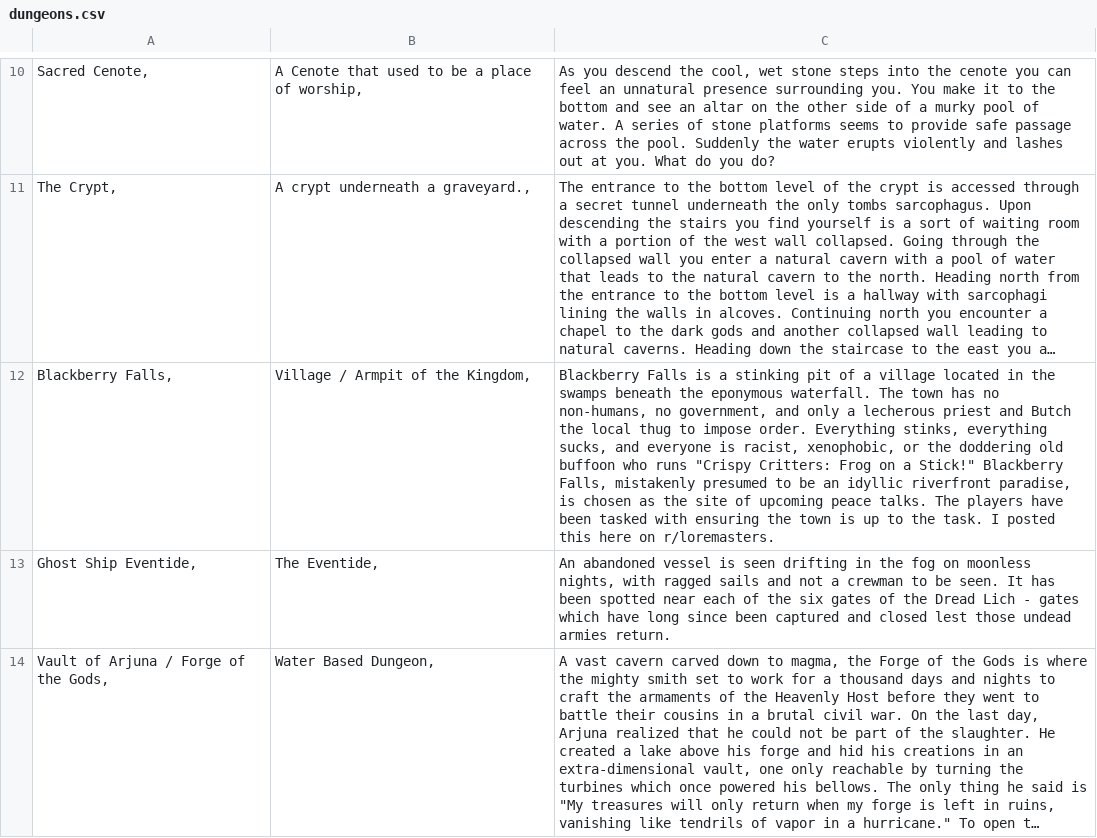
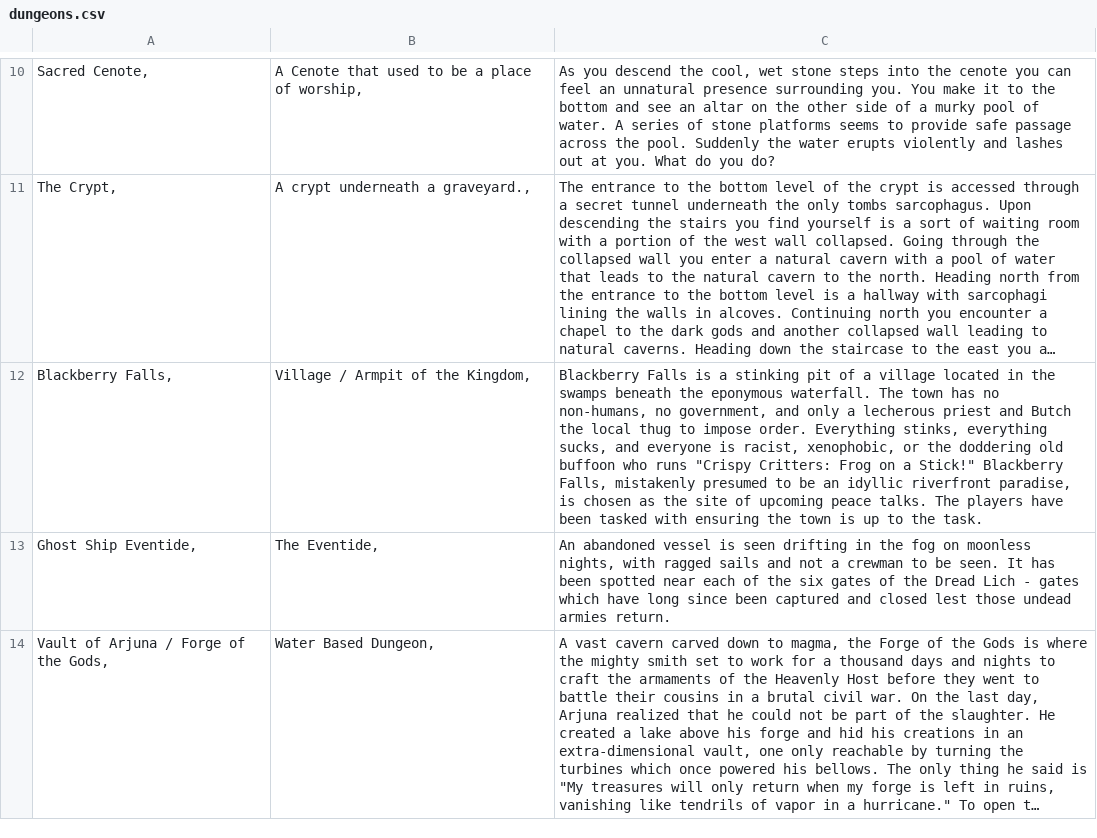
Before and after one commit to AnEmortalKid/reddit-parser, a CSV file: src/main/resources/dungeons.csv, drawn as a sheet; only a part is shown, gaps mark what is left out; long unchanged cells end in …; the diff names each change by its address in the sheet, - before the commit and + after, or states it on an @@ line.

Commit message:
updating site builder to use static resources. Updating sites with new generated data.

```diff
--- a/src/main/resources/dungeons.csv
+++ b/src/main/resources/dungeons.csv
-C12: …the task. I posted this here on r/loremasters.
+C12: …the task.
```
Also changed, not shown: src/main/resources/treasures.csv, 12 other files.
